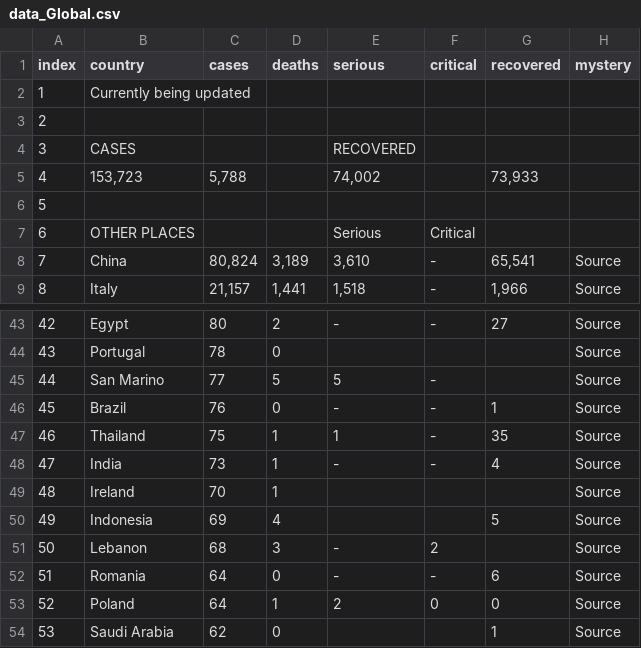
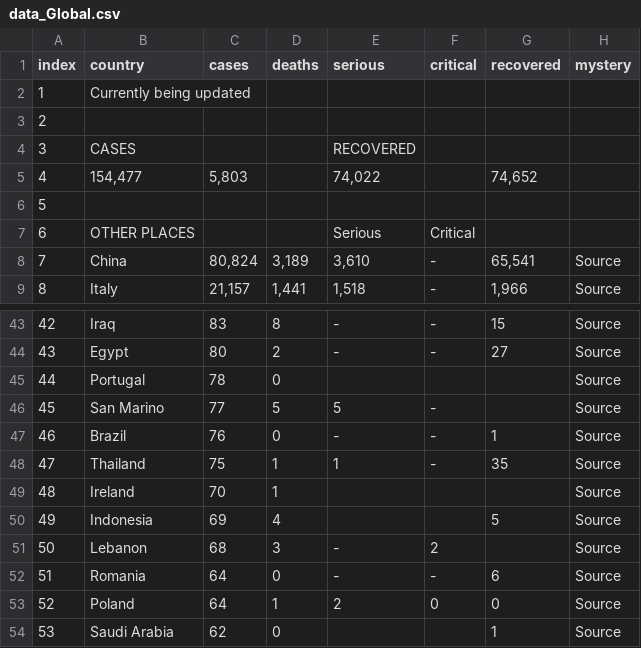
Before and after one commit to wjhurley/Coronavirus-Dashboard, a CSV file: tmp/data_Global.csv, drawn as a sheet; only a part is shown, gaps mark what is left out; the diff covers the shown part only.

```diff
--- a/tmp/data_Global.csv
+++ b/tmp/data_Global.csv
@@ -4,3 +4,3 @@
 "3","CASES","","","RECOVERED","","","",""
-"4","153,723","5,788","","74,002","","73,933","",""
+"4","154,477","5,803","","74,022","","74,652","",""
 "5","","","","","","","",""
@@ -43,7 +43,7 @@
-"42","Egypt","80","2","-","-","27","Source",""
-"43","Portugal","78","0","","","","Source",""
-"44","San Marino","77","5","5","-","","Source",""
-"45","Brazil","76","0","-","-","1","Source",""
-"46","Thailand","75","1","1","-","35","Source",""
-"47","India","73","1","-","-","4","Source",""
+"42","Iraq","83","8","-","-","15","Source",""
+"43","Egypt","80","2","-","-","27","Source",""
+"44","Portugal","78","0","","","","Source",""
+"45","San Marino","77","5","5","-","","Source",""
+"46","Brazil","76","0","-","-","1","Source",""
+"47","Thailand","75","1","1","-","35","Source",""
 "48","Ireland","70","1","","","","Source",""
```
Also changed, not shown: 74 edited cells elsewhere in this file, tmp/data_Canada.csv, tmp/data_China.csv, 10 other files.
